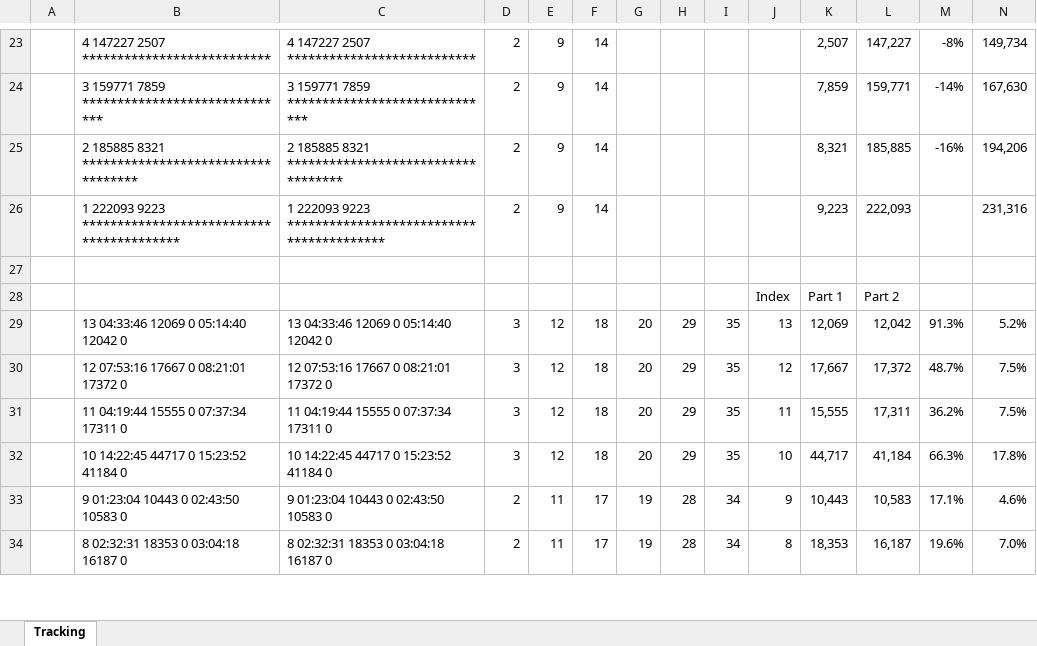
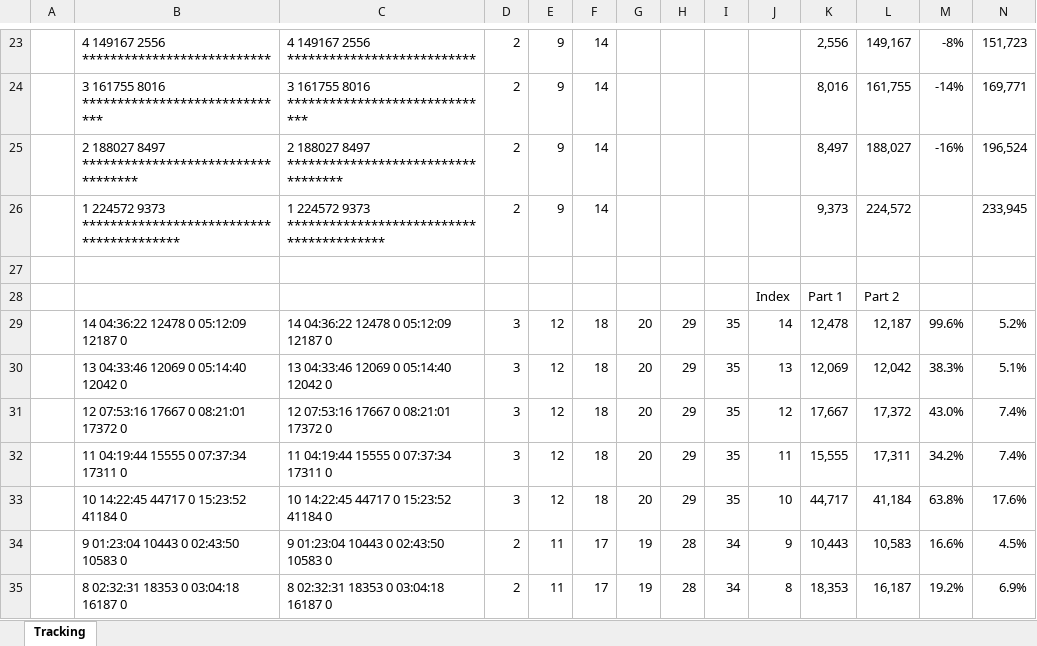
Before and after one commit to aforgiel/AdventOfCode2022, an Excel workbook: Advent of Code-Tracking-2022.xlsx, sheet Tracking, drawn as a sheet; only a part is shown, gaps mark what is left out; values as stored, in another font and other column widths than the file's, no borders; conditional formats not drawn; addresses are those after the commit; the diff covers the shown part only; the diff names each change by its address in the sheet, - before the commit and + after, or states it on an @@ line.

```diff
--- a/Advent of Code-Tracking-2022.xlsx (sheet Tracking)
+++ b/Advent of Code-Tracking-2022.xlsx (sheet Tracking)
-B23: 4 147227 2507 ***************************
+B23: 4 149167 2556 ***************************
-C23: 4 147227 2507 ***************************
+C23: 4 149167 2556 ***************************
-K23: 2,507
+K23: 2,556
-L23: 147,227
+L23: 149,167
-N23: 149,734
+N23: 151,723
-B24: 3 159771 7859 ******************************
+B24: 3 161755 8016 ******************************
-C24: 3 159771 7859 ******************************
+C24: 3 161755 8016 ******************************
-K24: 7,859
+K24: 8,016
-L24: 159,771
+L24: 161,755
-N24: 167,630
+N24: 169,771
-B25: 2 185885 8321 ***********************************
+B25: 2 188027 8497 ***********************************
-C25: 2 185885 8321 ***********************************
+C25: 2 188027 8497 ***********************************
-K25: 8,321
+K25: 8,497
-L25: 185,885
+L25: 188,027
-N25: 194,206
+N25: 196,524
-B26: 1 222093 9223 *****************************************
+B26: 1 224572 9373 *****************************************
-C26: 1 222093 9223 *****************************************
+C26: 1 224572 9373 *****************************************
-K26: 9,223
+K26: 9,373
-L26: 222,093
+L26: 224,572
-N26: 231,316
+N26: 233,945
+row 29:  | 14 04:36:22 12478 0 05:12:09 12187 0 | 14 04:36:22 12478 0 05:12:09 12187 0 | 3 | 12 | 18 | 20 | 29 | 35 | 14 | 12,478 | 12,187 | 99.6% | 5.2%
-M30: 91.3%
+M30: 38.3%
-N30: 5.2%
+N30: 5.1%
-M31: 48.7%
+M31: 43.0%
-N31:N32: 7.5%
+N31:N32: 7.4%
-M32: 36.2%
+M32: 34.2%
-M33: 66.3%
+M33: 63.8%
-N33: 17.8%
+N33: 17.6%
-M34: 17.1%
+M34: 16.6%
-N34: 4.6%
+N34: 4.5%
-M35: 19.6%
+M35: 19.2%
-N35: 7.0%
+N35: 6.9%
```
Also changed, not shown: 7 added rows, 7 removed rows and 29 edited cells elsewhere in this sheet, formulas that keep their value, 7 other files.
